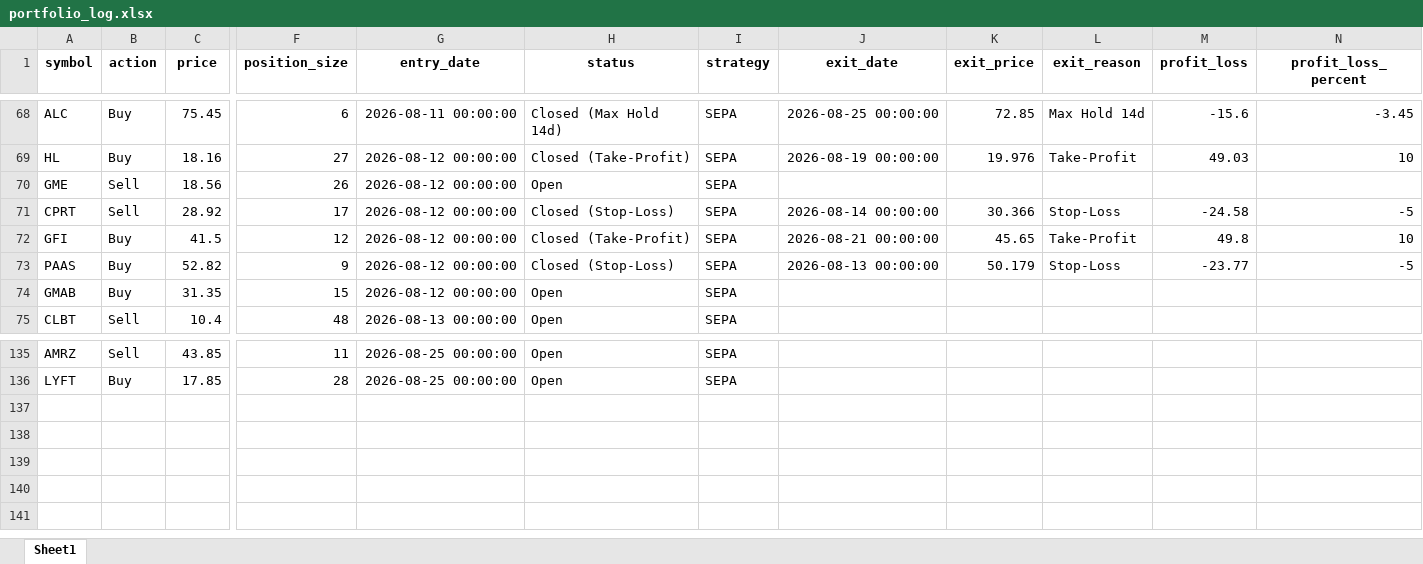
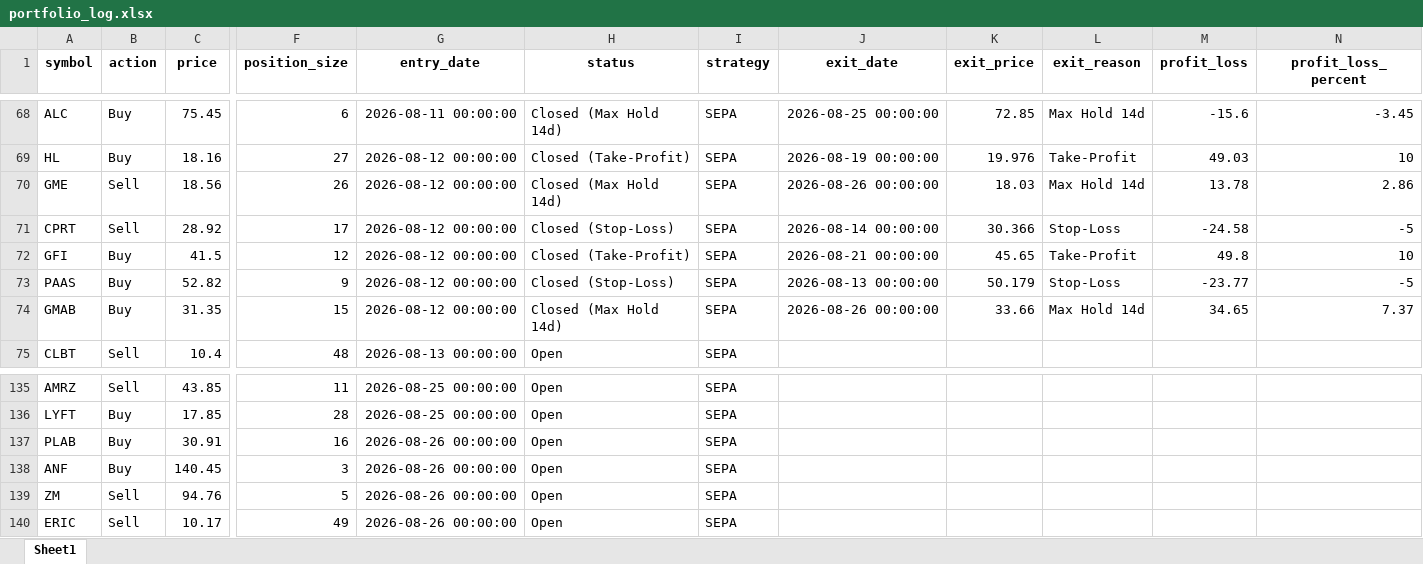
Before and after one commit to Leo1255serg/sepa-signal-bot, an Excel workbook: data/portfolio_log.xlsx, sheet Sheet1, drawn as a sheet; only a part is shown, gaps mark what is left out; values as stored, in another font and other column widths than the file's, no borders; rows hold the shown columns only; the diff names each change by its address in the sheet, - before the commit and + after, or states it on an @@ line.

Commit message:
chore(data): update SEPA portfolio state [skip ci]

```diff
--- a/data/portfolio_log.xlsx (sheet Sheet1)
+++ b/data/portfolio_log.xlsx (sheet Sheet1)
-H70 (status): Open
+H70 (status): Closed (Max Hold 14d)
-J70 (exit_date): (empty)
+J70 (exit_date): 2026-08-26 00:00:00
-K70 (exit_price): (empty)
+K70 (exit_price): 18.03
-L70 (exit_reason): (empty)
+L70 (exit_reason): Max Hold 14d
-M70 (profit_loss): (empty)
+M70 (profit_loss): 13.78
-N70 (profit_loss_percent): (empty)
+N70 (profit_loss_percent): 2.86
-H74 (status): Open
+H74 (status): Closed (Max Hold 14d)
-J74 (exit_date): (empty)
+J74 (exit_date): 2026-08-26 00:00:00
-K74 (exit_price): (empty)
+K74 (exit_price): 33.66
-L74 (exit_reason): (empty)
+L74 (exit_reason): Max Hold 14d
-M74 (profit_loss): (empty)
+M74 (profit_loss): 34.65
-N74 (profit_loss_percent): (empty)
+N74 (profit_loss_percent): 7.37
+row 137: PLAB | Buy | 30.91 | 16 | 2026-08-26 00:00:00 | Open | SEPA
+row 138: ANF | Buy | 140.45 | 3 | 2026-08-26 00:00:00 | Open | SEPA
+row 139: ZM | Sell | 94.76 | 5 | 2026-08-26 00:00:00 | Open | SEPA
+row 140: ERIC | Sell | 10.17 | 49 | 2026-08-26 00:00:00 | Open | SEPA
```
Also changed, not shown: data/signals_log.xlsx, 1 other file.
